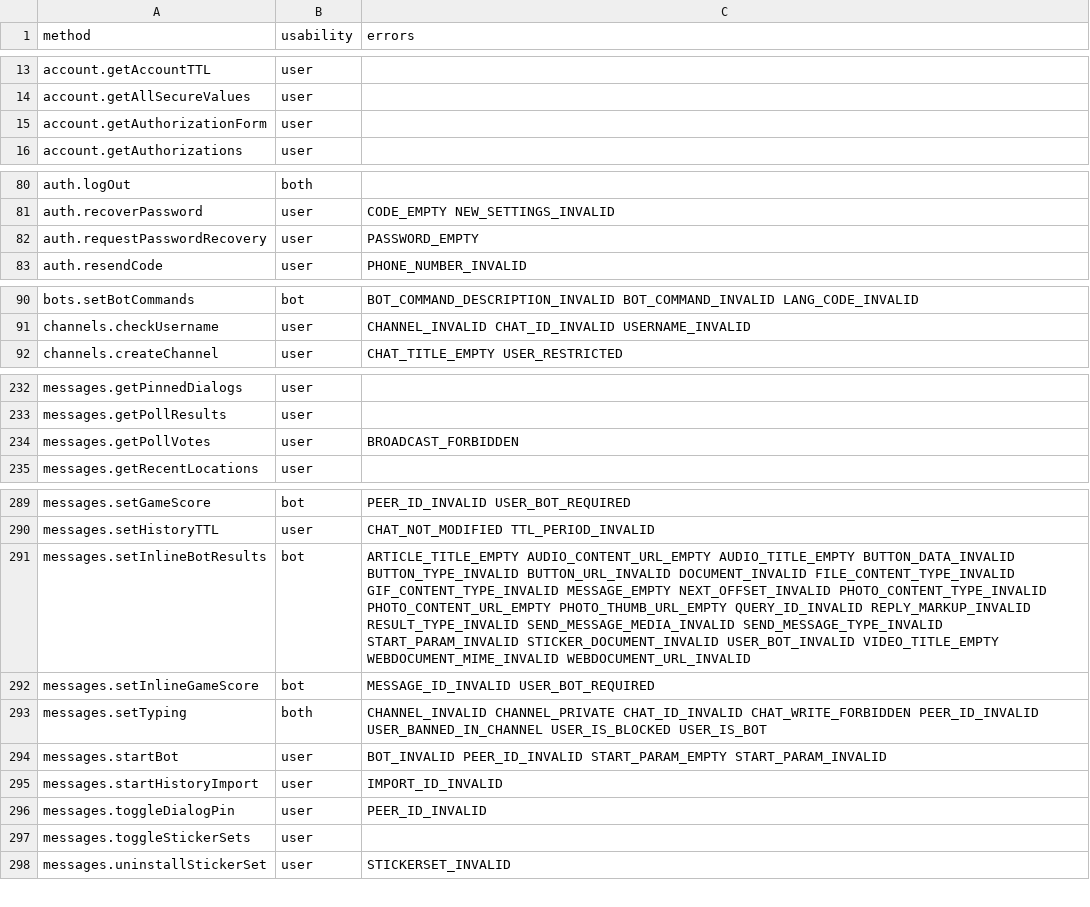
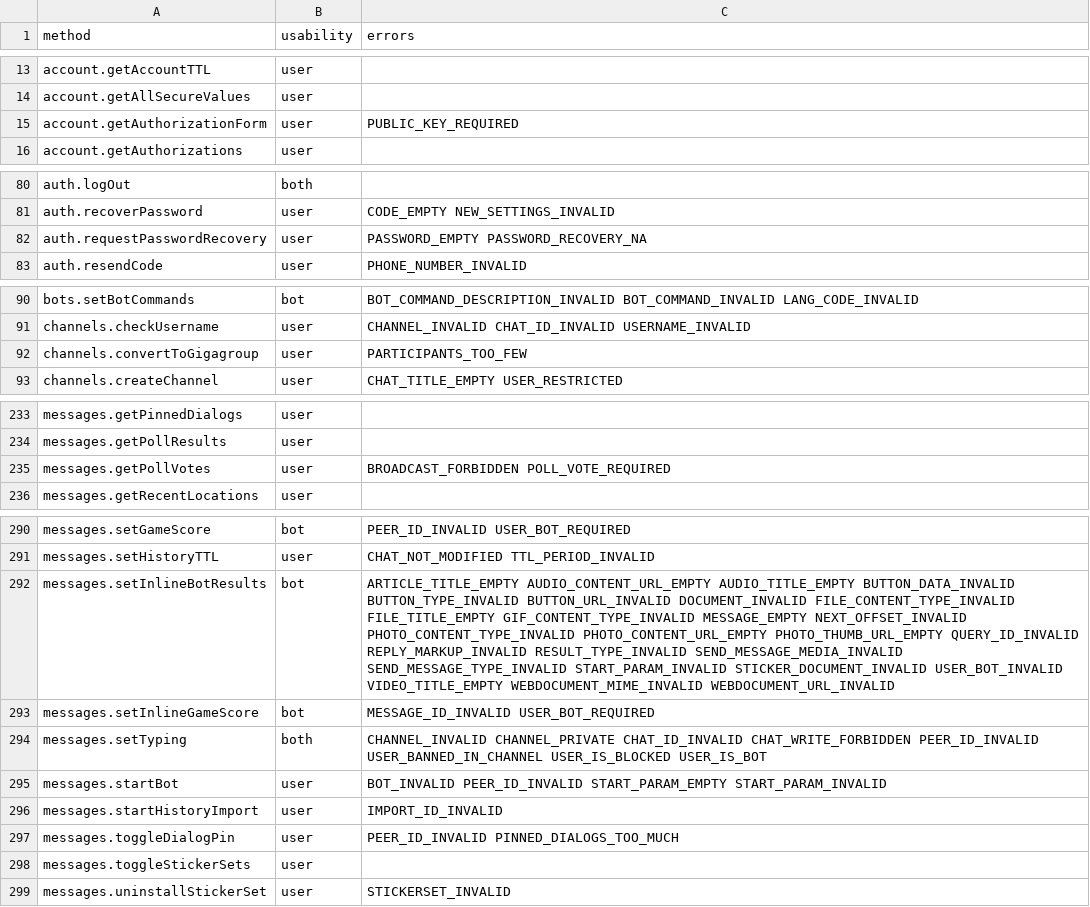
Before and after one commit to LonamiWebs/Telethon, a CSV file: telethon_generator/data/methods.csv, drawn as a sheet; only a part is shown, gaps mark what is left out.

Commit message:
Add new known RPC errors (#3134)

```diff
--- a/telethon_generator/data/methods.csv
+++ b/telethon_generator/data/methods.csv
@@ -14,3 +14,3 @@ account.getAccountTTL,user,
 account.getAllSecureValues,user,
-account.getAuthorizationForm,user,
+account.getAuthorizationForm,user,PUBLIC_KEY_REQUIRED
 account.getAuthorizations,user,
@@ -81,3 +81,3 @@ auth.logOut,both,
 auth.recoverPassword,user,CODE_EMPTY NEW_SETTINGS_INVALID
-auth.requestPasswordRecovery,user,PASSWORD_EMPTY
+auth.requestPasswordRecovery,user,PASSWORD_EMPTY PASSWORD_RECOVERY_NA
 auth.resendCode,user,PHONE_NUMBER_INVALID
@@ -91,2 +91,3 @@ bots.setBotCommands,bot,BOT_COMMAND_DESCRIPTION_INVALID BOT_COMMAND_INVALID LANG
 channels.checkUsername,user,CHANNEL_INVALID CHAT_ID_INVALID USERNAME_INVALID
+channels.convertToGigagroup,user,PARTICIPANTS_TOO_FEW
 channels.createChannel,user,CHAT_TITLE_EMPTY USER_RESTRICTED
@@ -233,3 +234,3 @@ messages.getPinnedDialogs,user,
 messages.getPollResults,user,
-messages.getPollVotes,user,BROADCAST_FORBIDDEN
+messages.getPollVotes,user,BROADCAST_FORBIDDEN POLL_VOTE_REQUIRED
 messages.getRecentLocations,user,
@@ -290,3 +291,3 @@ messages.setGameScore,bot,PEER_ID_INVALID USER_BOT_REQUIRED
 messages.setHistoryTTL,user,CHAT_NOT_MODIFIED TTL_PERIOD_INVALID
-messages.setInlineBotResults,bot,ARTICLE_TITLE_EMPTY AUDIO_CONTENT_URL_EMPTY AUDIO_TITLE_EMPTY BUTTON_DATA_INVALID BUTTON_TYPE_INVALID BUTTON_URL_INVALID DOCUMENT_INVALID FILE_CONTENT_TYPE_INVALID GIF_CONTENT_TYPE_INVALID MESSAGE_EMPTY NEXT_OFFSET_INVALID PHOTO_CONTENT_TYPE_INVALID PHOTO_CONTENT_URL_EMPTY PHOTO_THUMB_URL_EMPTY QUERY_ID_INVALID REPLY_MARKUP_INVALID RESULT_TYPE_INVALID SEND_MESSAGE_MEDIA_INVALID SEND_MESSAGE_TYPE_INVALID START_PARAM_INVALID STICKER_DOCUMENT_INVALID USER_BOT_INVALID VIDEO_TITLE_EMPTY WEBDOCUMENT_MIME_INVALID WEBDOCUMENT_URL_INVALID
+messages.setInlineBotResults,bot,ARTICLE_TITLE_EMPTY AUDIO_CONTENT_URL_EMPTY AUDIO_TITLE_EMPTY BUTTON_DATA_INVALID BUTTON_TYPE_INVALID BUTTON_URL_INVALID DOCUMENT_INVALID FILE_CONTENT_TYPE_INVALID FILE_TITLE_EMPTY GIF_CONTENT_TYPE_INVALID MESSAGE_EMPTY NEXT_OFFSET_INVALID PHOTO_CONTENT_TYPE_INVALID PHOTO_CONTENT_URL_EMPTY PHOTO_THUMB_URL_EMPTY QUERY_ID_INVALID REPLY_MARKUP_INVALID RESULT_TYPE_INVALID SEND_MESSAGE_MEDIA_INVALID SEND_MESSAGE_TYPE_INVALID START_PARAM_INVALID STICKER_DOCUMENT_INVALID USER_BOT_INVALID VIDEO_TITLE_EMPTY WEBDOCUMENT_MIME_INVALID WEBDOCUMENT_URL_INVALID
 messages.setInlineGameScore,bot,MESSAGE_ID_INVALID USER_BOT_REQUIRED
@@ -295,3 +296,3 @@ messages.startBot,user,BOT_INVALID PEER_ID_INVALID START_PARAM_EMPTY START_PARAM
 messages.startHistoryImport,user,IMPORT_ID_INVALID
-messages.toggleDialogPin,user,PEER_ID_INVALID
+messages.toggleDialogPin,user,PEER_ID_INVALID PINNED_DIALOGS_TOO_MUCH
 messages.toggleStickerSets,user,
```
Also changed, not shown: telethon_generator/data/errors.csv.
